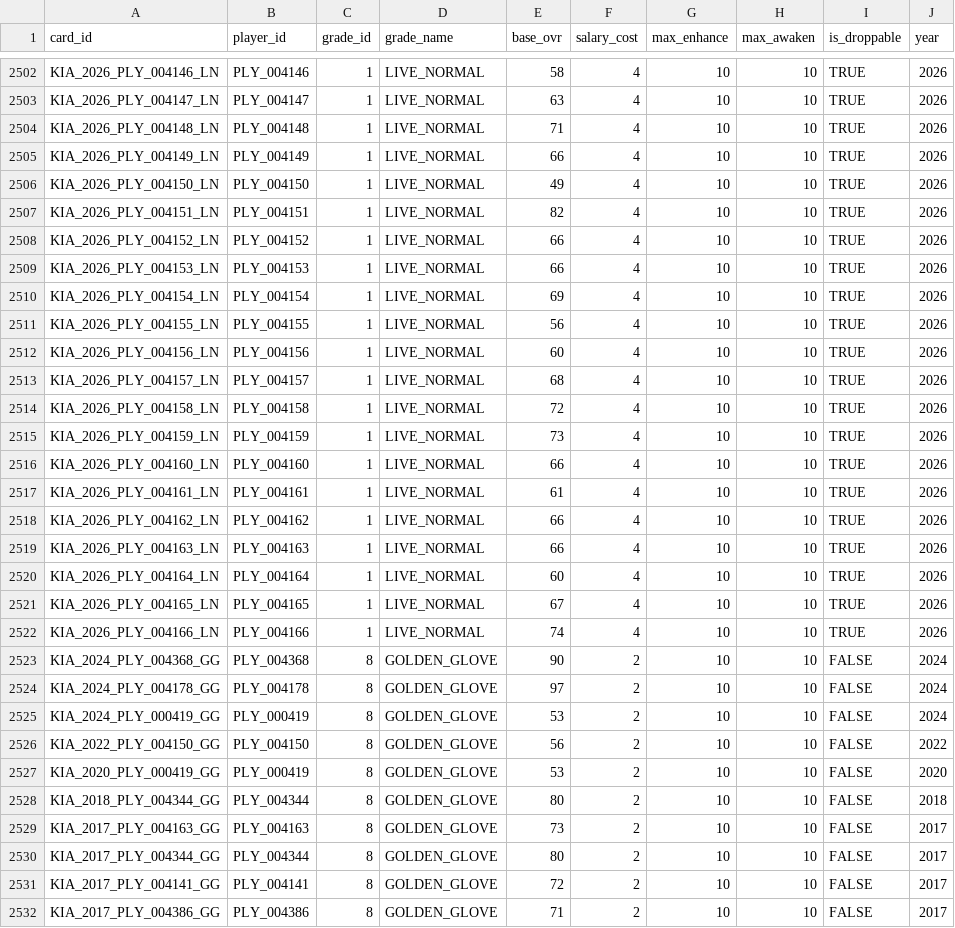
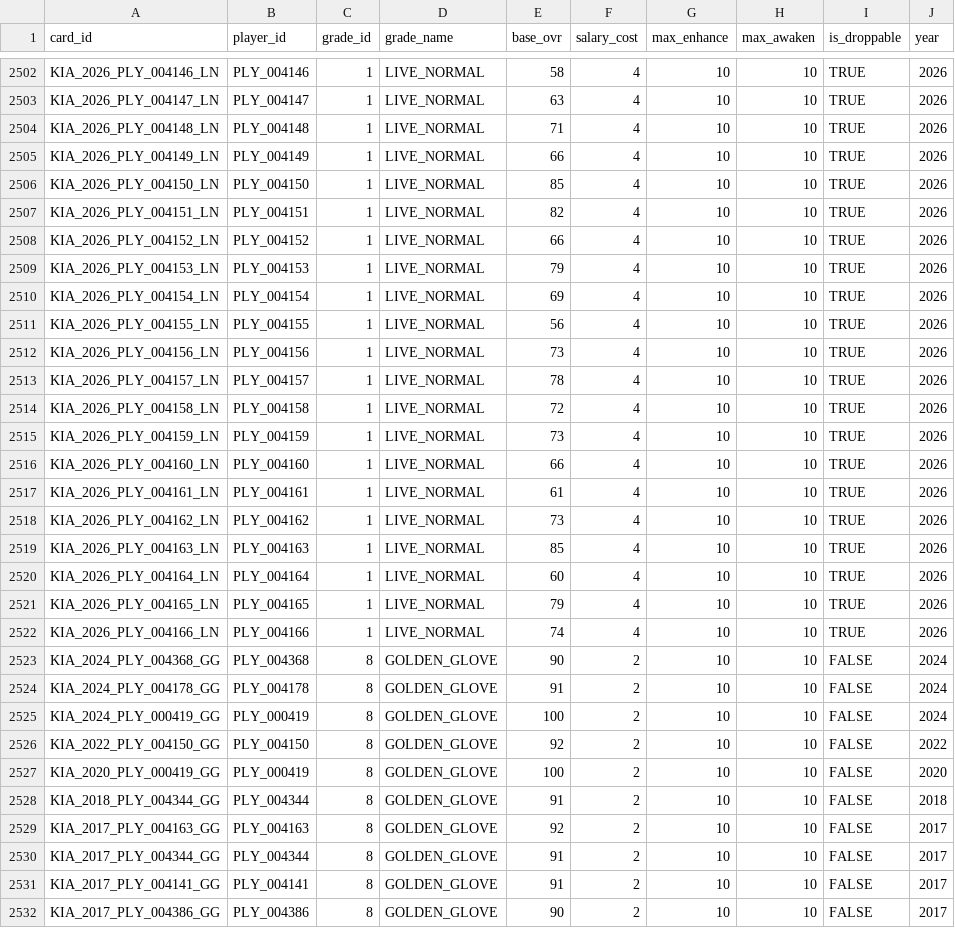
Before and after one commit to jangyun-kim/KBO-StoveLeague-GM, a CSV file: Assets/Resources/Data/cards_KIA.csv, drawn as a sheet; only a part is shown, gaps mark what is left out; the diff covers the shown part only.

```diff
--- a/Assets/Resources/Data/cards_KIA.csv
+++ b/Assets/Resources/Data/cards_KIA.csv
@@ -2505,10 +2505,10 @@ KIA_2026_PLY_004148_LN,PLY_004148,1,LIVE_NORMAL,71,4,10,10,TRUE,2026
 KIA_2026_PLY_004149_LN,PLY_004149,1,LIVE_NORMAL,66,4,10,10,TRUE,2026
-KIA_2026_PLY_004150_LN,PLY_004150,1,LIVE_NORMAL,49,4,10,10,TRUE,2026
+KIA_2026_PLY_004150_LN,PLY_004150,1,LIVE_NORMAL,85,4,10,10,TRUE,2026
 KIA_2026_PLY_004151_LN,PLY_004151,1,LIVE_NORMAL,82,4,10,10,TRUE,2026
 KIA_2026_PLY_004152_LN,PLY_004152,1,LIVE_NORMAL,66,4,10,10,TRUE,2026
-KIA_2026_PLY_004153_LN,PLY_004153,1,LIVE_NORMAL,66,4,10,10,TRUE,2026
+KIA_2026_PLY_004153_LN,PLY_004153,1,LIVE_NORMAL,79,4,10,10,TRUE,2026
 KIA_2026_PLY_004154_LN,PLY_004154,1,LIVE_NORMAL,69,4,10,10,TRUE,2026
 KIA_2026_PLY_004155_LN,PLY_004155,1,LIVE_NORMAL,56,4,10,10,TRUE,2026
-KIA_2026_PLY_004156_LN,PLY_004156,1,LIVE_NORMAL,60,4,10,10,TRUE,2026
-KIA_2026_PLY_004157_LN,PLY_004157,1,LIVE_NORMAL,68,4,10,10,TRUE,2026
+KIA_2026_PLY_004156_LN,PLY_004156,1,LIVE_NORMAL,73,4,10,10,TRUE,2026
+KIA_2026_PLY_004157_LN,PLY_004157,1,LIVE_NORMAL,78,4,10,10,TRUE,2026
 KIA_2026_PLY_004158_LN,PLY_004158,1,LIVE_NORMAL,72,4,10,10,TRUE,2026
@@ -2517,16 +2517,16 @@ KIA_2026_PLY_004160_LN,PLY_004160,1,LIVE_NORMAL,66,4,10,10,TRUE,2026
 KIA_2026_PLY_004161_LN,PLY_004161,1,LIVE_NORMAL,61,4,10,10,TRUE,2026
-KIA_2026_PLY_004162_LN,PLY_004162,1,LIVE_NORMAL,66,4,10,10,TRUE,2026
-KIA_2026_PLY_004163_LN,PLY_004163,1,LIVE_NORMAL,66,4,10,10,TRUE,2026
+KIA_2026_PLY_004162_LN,PLY_004162,1,LIVE_NORMAL,73,4,10,10,TRUE,2026
+KIA_2026_PLY_004163_LN,PLY_004163,1,LIVE_NORMAL,85,4,10,10,TRUE,2026
 KIA_2026_PLY_004164_LN,PLY_004164,1,LIVE_NORMAL,60,4,10,10,TRUE,2026
-KIA_2026_PLY_004165_LN,PLY_004165,1,LIVE_NORMAL,67,4,10,10,TRUE,2026
+KIA_2026_PLY_004165_LN,PLY_004165,1,LIVE_NORMAL,79,4,10,10,TRUE,2026
 KIA_2026_PLY_004166_LN,PLY_004166,1,LIVE_NORMAL,74,4,10,10,TRUE,2026
 KIA_2024_PLY_004368_GG,PLY_004368,8,GOLDEN_GLOVE,90,2,10,10,FALSE,2024
-KIA_2024_PLY_004178_GG,PLY_004178,8,GOLDEN_GLOVE,97,2,10,10,FALSE,2024
-KIA_2024_PLY_000419_GG,PLY_000419,8,GOLDEN_GLOVE,53,2,10,10,FALSE,2024
-KIA_2022_PLY_004150_GG,PLY_004150,8,GOLDEN_GLOVE,56,2,10,10,FALSE,2022
-KIA_2020_PLY_000419_GG,PLY_000419,8,GOLDEN_GLOVE,53,2,10,10,FALSE,2020
-KIA_2018_PLY_004344_GG,PLY_004344,8,GOLDEN_GLOVE,80,2,10,10,FALSE,2018
-KIA_2017_PLY_004163_GG,PLY_004163,8,GOLDEN_GLOVE,73,2,10,10,FALSE,2017
-KIA_2017_PLY_004344_GG,PLY_004344,8,GOLDEN_GLOVE,80,2,10,10,FALSE,2017
-KIA_2017_PLY_004141_GG,PLY_004141,8,GOLDEN_GLOVE,72,2,10,10,FALSE,2017
-KIA_2017_PLY_004386_GG,PLY_004386,8,GOLDEN_GLOVE,71,2,10,10,FALSE,2017
+KIA_2024_PLY_004178_GG,PLY_004178,8,GOLDEN_GLOVE,91,2,10,10,FALSE,2024
+KIA_2024_PLY_000419_GG,PLY_000419,8,GOLDEN_GLOVE,100,2,10,10,FALSE,2024
+KIA_2022_PLY_004150_GG,PLY_004150,8,GOLDEN_GLOVE,92,2,10,10,FALSE,2022
+KIA_2020_PLY_000419_GG,PLY_000419,8,GOLDEN_GLOVE,100,2,10,10,FALSE,2020
+KIA_2018_PLY_004344_GG,PLY_004344,8,GOLDEN_GLOVE,91,2,10,10,FALSE,2018
+KIA_2017_PLY_004163_GG,PLY_004163,8,GOLDEN_GLOVE,92,2,10,10,FALSE,2017
+KIA_2017_PLY_004344_GG,PLY_004344,8,GOLDEN_GLOVE,91,2,10,10,FALSE,2017
+KIA_2017_PLY_004141_GG,PLY_004141,8,GOLDEN_GLOVE,91,2,10,10,FALSE,2017
+KIA_2017_PLY_004386_GG,PLY_004386,8,GOLDEN_GLOVE,90,2,10,10,FALSE,2017
```
Also changed, not shown: 179 edited cells elsewhere in this file, Assets/Resources/Data/cards_DOOSAN.csv, Assets/Resources/Data/cards_LG.csv, 27 other files.
